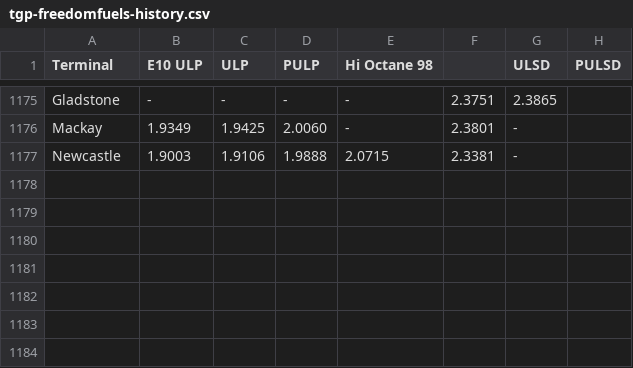
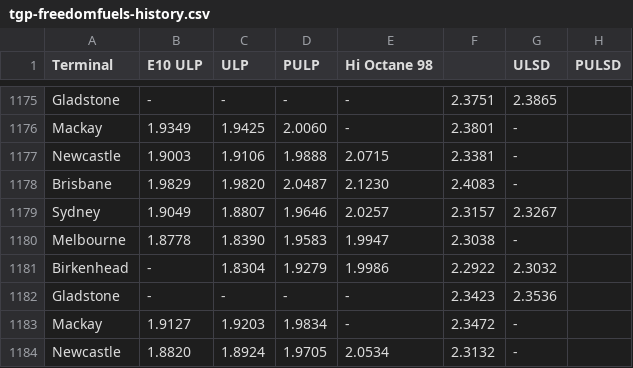
Before and after one commit to nwbort/tgp-freedomfuels, a CSV file: tgp-freedomfuels-history.csv, drawn as a sheet; only a part is shown, gaps mark what is left out.

```diff
--- a/tgp-freedomfuels-history.csv
+++ b/tgp-freedomfuels-history.csv
@@ -1177 +1177,8 @@ Mackay,1.9349,1.9425,2.0060,-,2.3801,-
 Newcastle,1.9003,1.9106,1.9888,2.0715,2.3381,-
+Brisbane,1.9829,1.9820,2.0487,2.1230,2.4083,-
+Sydney,1.9049,1.8807,1.9646,2.0257,2.3157,2.3267
+Melbourne,1.8778,1.8390,1.9583,1.9947,2.3038,-
+Birkenhead,-,1.8304,1.9279,1.9986,2.2922,2.3032
+Gladstone,-,-,-,-,2.3423,2.3536
+Mackay,1.9127,1.9203,1.9834,-,2.3472,-
+Newcastle,1.8820,1.8924,1.9705,2.0534,2.3132,-
```
Also changed, not shown: tgp-freedomfuels-current.csv, tgp_data.csv, 1 other file.
